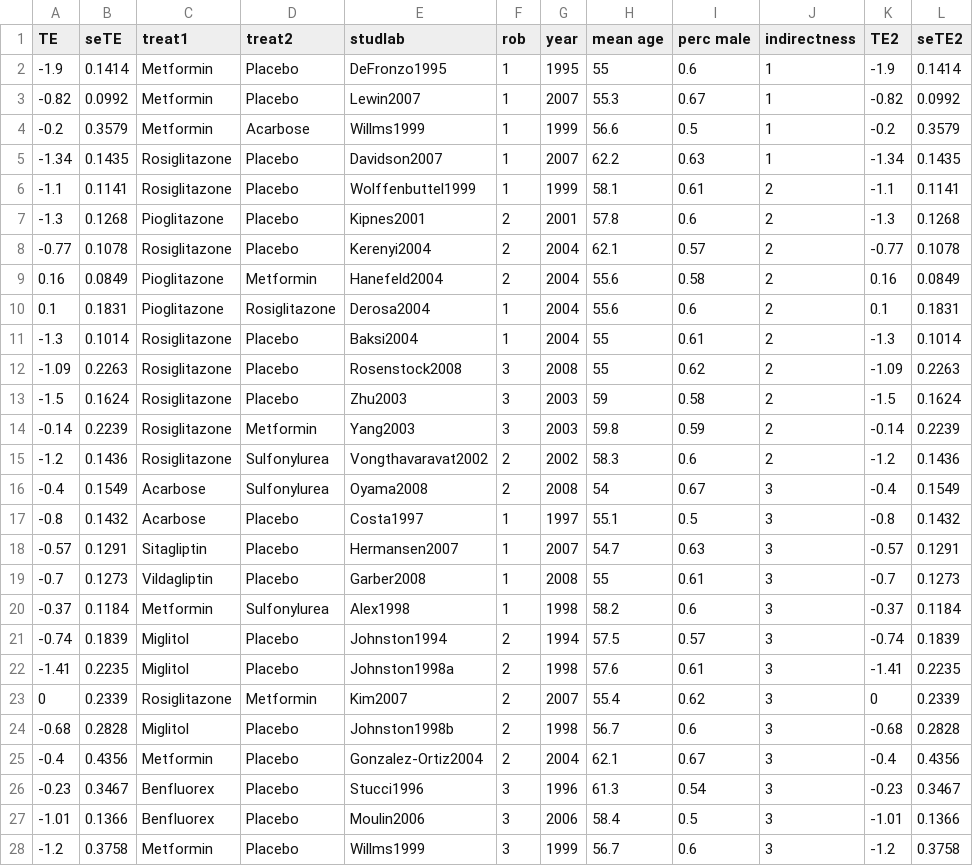
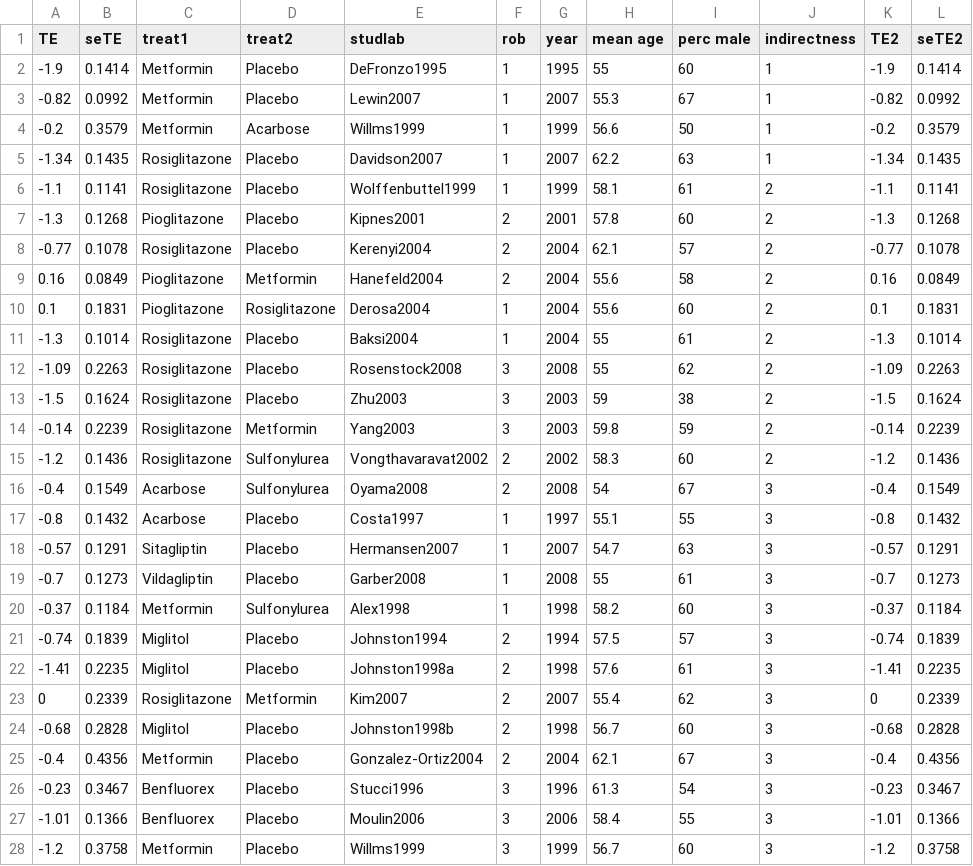
Before and after one commit to silviametelli/NMAstudio-app, a CSV file: db/Senn2013.csv, drawn as a sheet; only a part is shown; the diff covers the shown part only.

```diff
--- a/db/Senn2013.csv
+++ b/db/Senn2013.csv
@@ -1,28 +1,28 @@
 TE,seTE,treat1,treat2,studlab,rob,year,mean age,perc male ,indirectness,TE2,seTE2
--1.9,0.1414,Metformin,Placebo,DeFronzo1995,1,1995,55,0.6,1,-1.9,0.1414
--0.82,0.0992,Metformin,Placebo,Lewin2007,1,2007,55.3,0.67,1,-0.82,0.0992
--0.2,0.3579,Metformin,Acarbose,Willms1999,1,1999,56.6,0.5,1,-0.2,0.3579
--1.34,0.1435,Rosiglitazone,Placebo,Davidson2007,1,2007,62.2,0.63,1,-1.34,0.1435
--1.1,0.1141,Rosiglitazone,Placebo,Wolffenbuttel1999,1,1999,58.1,0.61,2,-1.1,0.1141
--1.3,0.1268,Pioglitazone,Placebo,Kipnes2001,2,2001,57.8,0.6,2,-1.3,0.1268
--0.77,0.1078,Rosiglitazone,Placebo,Kerenyi2004,2,2004,62.1,0.57,2,-0.77,0.1078
-0.16,0.0849,Pioglitazone,Metformin,Hanefeld2004,2,2004,55.6,0.58,2,0.16,0.0849
-0.1,0.1831,Pioglitazone,Rosiglitazone,Derosa2004,1,2004,55.6,0.6,2,0.1,0.1831
--1.3,0.1014,Rosiglitazone,Placebo,Baksi2004,1,2004,55,0.61,2,-1.3,0.1014
--1.09,0.2263,Rosiglitazone,Placebo,Rosenstock2008,3,2008,55,0.62,2,-1.09,0.2263
--1.5,0.1624,Rosiglitazone,Placebo,Zhu2003,3,2003,59,0.58,2,-1.5,0.1624
--0.14,0.2239,Rosiglitazone,Metformin,Yang2003,3,2003,59.8,0.59,2,-0.14,0.2239
--1.2,0.1436,Rosiglitazone,Sulfonylurea,Vongthavaravat2002,2,2002,58.3,0.6,2,-1.2,0.1436
--0.4,0.1549,Acarbose,Sulfonylurea,Oyama2008,2,2008,54,0.67,3,-0.4,0.1549
--0.8,0.1432,Acarbose,Placebo,Costa1997,1,1997,55.1,0.5,3,-0.8,0.1432
--0.57,0.1291,Sitagliptin,Placebo,Hermansen2007,1,2007,54.7,0.63,3,-0.57,0.1291
--0.7,0.1273,Vildagliptin,Placebo,Garber2008,1,2008,55,0.61,3,-0.7,0.1273
--0.37,0.1184,Metformin,Sulfonylurea,Alex1998,1,1998,58.2,0.6,3,-0.37,0.1184
--0.74,0.1839,Miglitol,Placebo,Johnston1994,2,1994,57.5,0.57,3,-0.74,0.1839
--1.41,0.2235,Miglitol,Placebo,Johnston1998a,2,1998,57.6,0.61,3,-1.41,0.2235
-0,0.2339,Rosiglitazone,Metformin,Kim2007,2,2007,55.4,0.62,3,0,0.2339
--0.68,0.2828,Miglitol,Placebo,Johnston1998b,2,1998,56.7,0.6,3,-0.68,0.2828
--0.4,0.4356,Metformin,Placebo,Gonzalez-Ortiz2004,2,2004,62.1,0.67,3,-0.4,0.4356
--0.23,0.3467,Benfluorex,Placebo,Stucci1996,3,1996,61.3,0.54,3,-0.23,0.3467
--1.01,0.1366,Benfluorex,Placebo,Moulin2006,3,2006,58.4,0.5,3,-1.01,0.1366
--1.2,0.3758,Metformin,Placebo,Willms1999,3,1999,56.7,0.6,3,-1.2,0.3758
+-1.9,0.1414,Metformin,Placebo,DeFronzo1995,1,1995,55,60,1,-1.9,0.1414
+-0.82,0.0992,Metformin,Placebo,Lewin2007,1,2007,55.3,67,1,-0.82,0.0992
+-0.2,0.3579,Metformin,Acarbose,Willms1999,1,1999,56.6,50,1,-0.2,0.3579
+-1.34,0.1435,Rosiglitazone,Placebo,Davidson2007,1,2007,62.2,63,1,-1.34,0.1435
+-1.1,0.1141,Rosiglitazone,Placebo,Wolffenbuttel1999,1,1999,58.1,61,2,-1.1,0.1141
+-1.3,0.1268,Pioglitazone,Placebo,Kipnes2001,2,2001,57.8,60,2,-1.3,0.1268
+-0.77,0.1078,Rosiglitazone,Placebo,Kerenyi2004,2,2004,62.1,57,2,-0.77,0.1078
+0.16,0.0849,Pioglitazone,Metformin,Hanefeld2004,2,2004,55.6,58,2,0.16,0.0849
+0.1,0.1831,Pioglitazone,Rosiglitazone,Derosa2004,1,2004,55.6,60,2,0.1,0.1831
+-1.3,0.1014,Rosiglitazone,Placebo,Baksi2004,1,2004,55,61,2,-1.3,0.1014
+-1.09,0.2263,Rosiglitazone,Placebo,Rosenstock2008,3,2008,55,62,2,-1.09,0.2263
+-1.5,0.1624,Rosiglitazone,Placebo,Zhu2003,3,2003,59,38,2,-1.5,0.1624
+-0.14,0.2239,Rosiglitazone,Metformin,Yang2003,3,2003,59.8,59,2,-0.14,0.2239
+-1.2,0.1436,Rosiglitazone,Sulfonylurea,Vongthavaravat2002,2,2002,58.3,60,2,-1.2,0.1436
+-0.4,0.1549,Acarbose,Sulfonylurea,Oyama2008,2,2008,54,67,3,-0.4,0.1549
+-0.8,0.1432,Acarbose,Placebo,Costa1997,1,1997,55.1,55,3,-0.8,0.1432
+-0.57,0.1291,Sitagliptin,Placebo,Hermansen2007,1,2007,54.7,63,3,-0.57,0.1291
+-0.7,0.1273,Vildagliptin,Placebo,Garber2008,1,2008,55,61,3,-0.7,0.1273
+-0.37,0.1184,Metformin,Sulfonylurea,Alex1998,1,1998,58.2,60,3,-0.37,0.1184
+-0.74,0.1839,Miglitol,Placebo,Johnston1994,2,1994,57.5,57,3,-0.74,0.1839
+-1.41,0.2235,Miglitol,Placebo,Johnston1998a,2,1998,57.6,61,3,-1.41,0.2235
+0,0.2339,Rosiglitazone,Metformin,Kim2007,2,2007,55.4,62,3,0,0.2339
+-0.68,0.2828,Miglitol,Placebo,Johnston1998b,2,1998,56.7,60,3,-0.68,0.2828
+-0.4,0.4356,Metformin,Placebo,Gonzalez-Ortiz2004,2,2004,62.1,67,3,-0.4,0.4356
+-0.23,0.3467,Benfluorex,Placebo,Stucci1996,3,1996,61.3,54,3,-0.23,0.3467
+-1.01,0.1366,Benfluorex,Placebo,Moulin2006,3,2006,58.4,55,3,-1.01,0.1366
+-1.2,0.3758,Metformin,Placebo,Willms1999,3,1999,56.7,60,3,-1.2,0.3758
```
Also changed, not shown: 1 edited cell elsewhere in this file, 3 other files.
